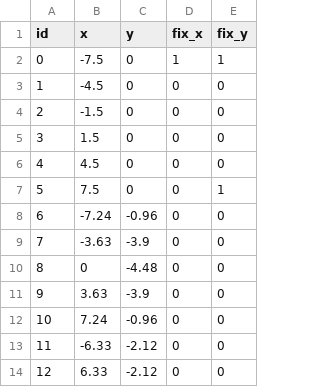
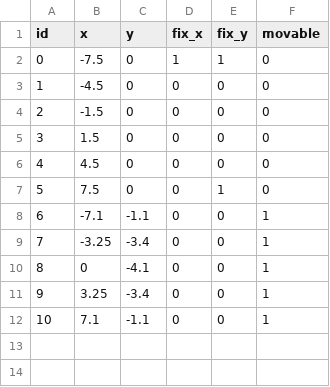
Before and after one commit to ZechariahWang/MTE-119-Project, a CSV file: bridge 9/nodes.csv, drawn as a sheet; removed rows and columns are numbered as before the commit, all else as after; the diff names each change by its address in the sheet, - before the commit and + after, or states it on an @@ line.

```diff
--- a/bridge 9/nodes.csv
+++ b/bridge 9/nodes.csv
+column F (movable), rows 2-12: 0 | 0 | 0 | 0 | 0 | 0 | 1 | 1 | 1 | 1 | 1
-B8 (x): -7.24
+B8 (x): -7.1
-C8 (y): -0.96
+C8 (y): -1.1
-B9 (x): -3.63
+B9 (x): -3.25
-C9 (y): -3.9
+C9 (y): -3.4
-C10 (y): -4.48
+C10 (y): -4.1
-B11 (x): 3.63
+B11 (x): 3.25
-C11 (y): -3.9
+C11 (y): -3.4
-B12 (x): 7.24
+B12 (x): 7.1
-C12 (y): -0.96
+C12 (y): -1.1
-row 13: 11 | -6.33 | -2.12 | 0 | 0
-row 14: 12 | 6.33 | -2.12 | 0 | 0
```
Also changed, not shown: 2 other files.
